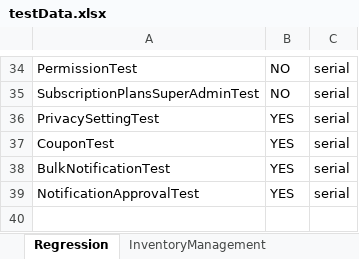
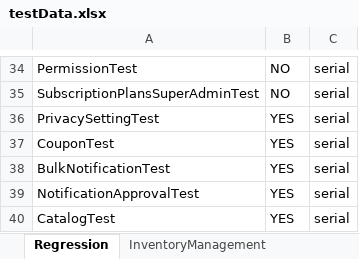
Before and after one commit to trigitaltech/nipige_qa_automation, an Excel workbook: src/resources/data/testData.xlsx, sheet Regression, drawn as a sheet; only a part is shown, gaps mark what is left out; values as stored, in another font and other column widths than the file's, no borders; the diff names each change by its address in the sheet, - before the commit and + after, or states it on an @@ line.

Commit message:
Catalog tenant test

```diff
--- a/src/resources/data/testData.xlsx (sheet Regression)
+++ b/src/resources/data/testData.xlsx (sheet Regression)
+row 40: CatalogTest | YES | serial
```
Also changed, not shown: other sheet tabs, 5 other files.
